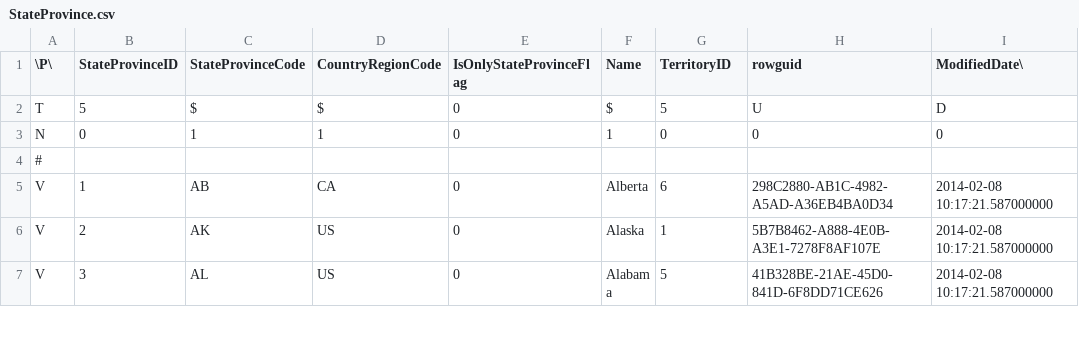
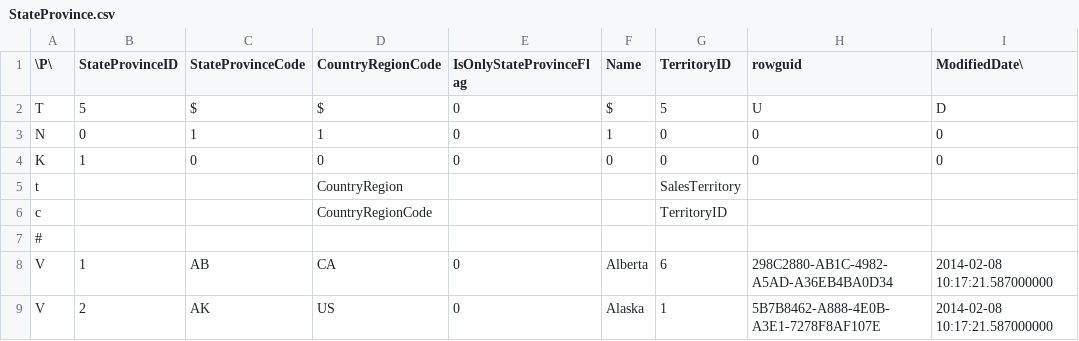
Before and after one commit to SpocWeb/adventureworks-TSV, a CSV file: data/StateProvince.csv, drawn as a sheet; only a part is shown; the shorter side is filled out with more unchanged rows; the diff names each change by its address in the sheet, - before the commit and + after, or states it on an @@ line.

```diff
--- a/data/StateProvince.csv
+++ b/data/StateProvince.csv
+row 4: K | 1 | 0 | 0 | 0 | 0 | 0 | 0 | 0
+row 5: t |  |  | CountryRegion |  |  | SalesTerritory
+row 6: c |  |  | CountryRegionCode |  |  | TerritoryID
```
Also changed, not shown: data/BillOfMaterials.csv, data/Employee.csv, 16 other files.
